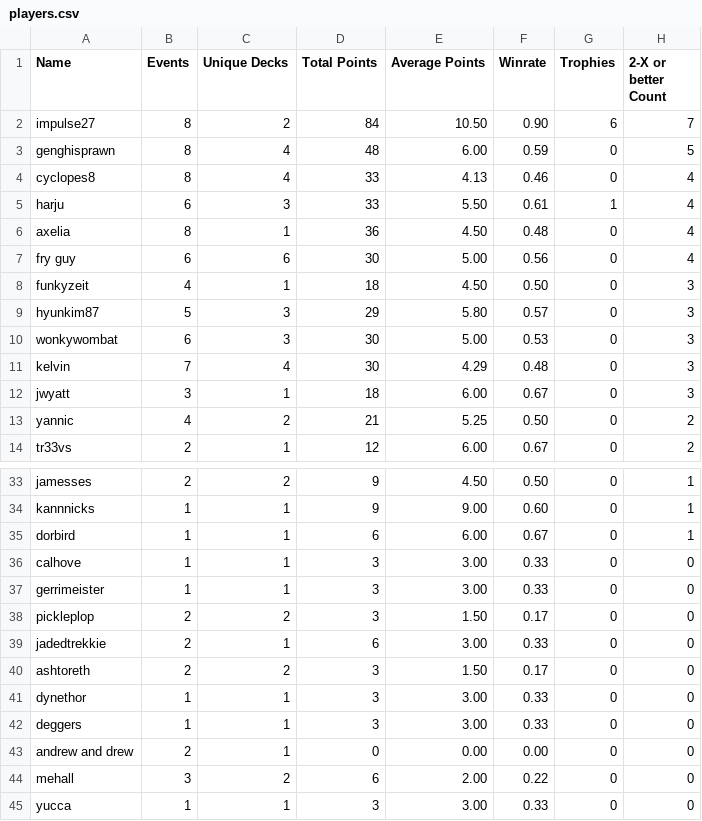
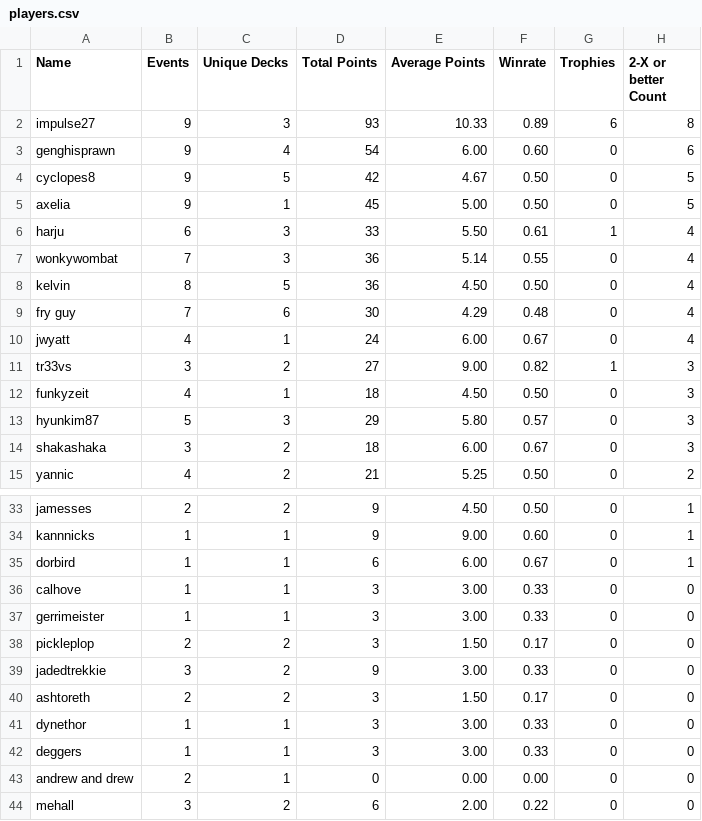
Before and after one commit to kvnchen/canlander, a CSV file: players.csv, drawn as a sheet; only a part is shown, gaps mark what is left out; the shorter side is filled out with more unchanged rows; the diff covers the shown part only.

```diff
--- a/players.csv
+++ b/players.csv
@@ -1,14 +1,15 @@
 Name, Events, Unique Decks, Total Points, Average Points, Winrate, Trophies, 2-X or better Count
-impulse27, 8, 2, 84, 10.50, 0.90, 6, 7
-genghisprawn, 8, 4, 48, 6.00, 0.59, 0, 5
-cyclopes8, 8, 4, 33, 4.13, 0.46, 0, 4
+impulse27, 9, 3, 93, 10.33, 0.89, 6, 8
+genghisprawn, 9, 4, 54, 6.00, 0.60, 0, 6
+cyclopes8, 9, 5, 42, 4.67, 0.50, 0, 5
+axelia, 9, 1, 45, 5.00, 0.50, 0, 5
 harju, 6, 3, 33, 5.50, 0.61, 1, 4
-axelia, 8, 1, 36, 4.50, 0.48, 0, 4
-fry guy, 6, 6, 30, 5.00, 0.56, 0, 4
+wonkywombat, 7, 3, 36, 5.14, 0.55, 0, 4
+kelvin, 8, 5, 36, 4.50, 0.50, 0, 4
+fry guy, 7, 6, 30, 4.29, 0.48, 0, 4
+jwyatt, 4, 1, 24, 6.00, 0.67, 0, 4
+tr33vs, 3, 2, 27, 9.00, 0.82, 1, 3
 funkyzeit, 4, 1, 18, 4.50, 0.50, 0, 3
 hyunkim87, 5, 3, 29, 5.80, 0.57, 0, 3
-wonkywombat, 6, 3, 30, 5.00, 0.53, 0, 3
-kelvin, 7, 4, 30, 4.29, 0.48, 0, 3
-jwyatt, 3, 1, 18, 6.00, 0.67, 0, 3
+shakashaka, 3, 2, 18, 6.00, 0.67, 0, 3
 yannic, 4, 2, 21, 5.25, 0.50, 0, 2
-tr33vs, 2, 1, 12, 6.00, 0.67, 0, 2
@@ -38,3 +38,3 @@ gerrimeister, 1, 1, 3, 3.00, 0.33, 0, 0
 pickleplop, 2, 2, 3, 1.50, 0.17, 0, 0
-jadedtrekkie, 2, 1, 6, 3.00, 0.33, 0, 0
+jadedtrekkie, 3, 2, 9, 3.00, 0.33, 0, 0
 ashtoreth, 2, 2, 3, 1.50, 0.17, 0, 0
```
Also changed, not shown: 1 removed row and 33 edited cells elsewhere in this file, aggregate.csv, decks.csv, 3 other files.
